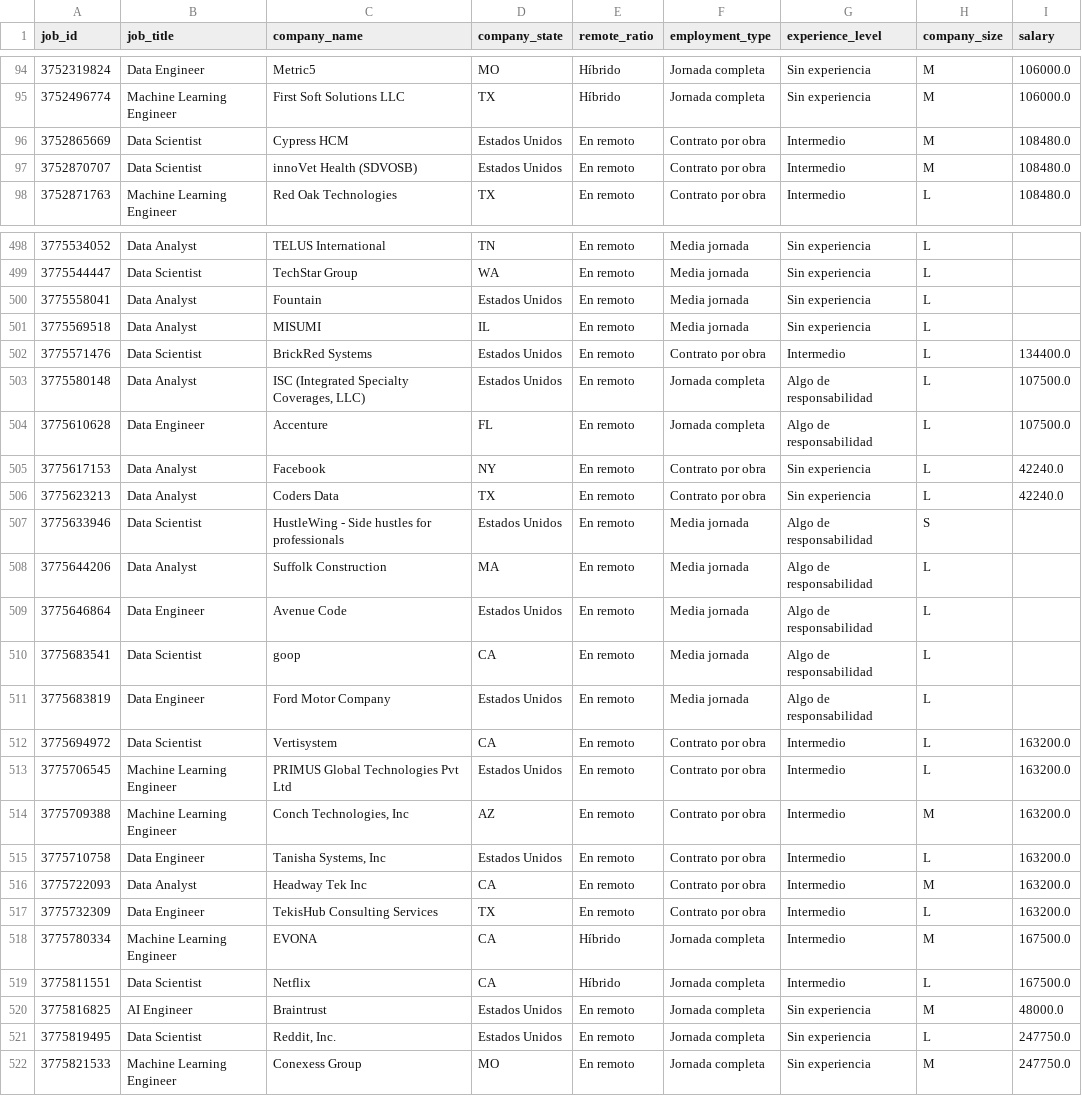
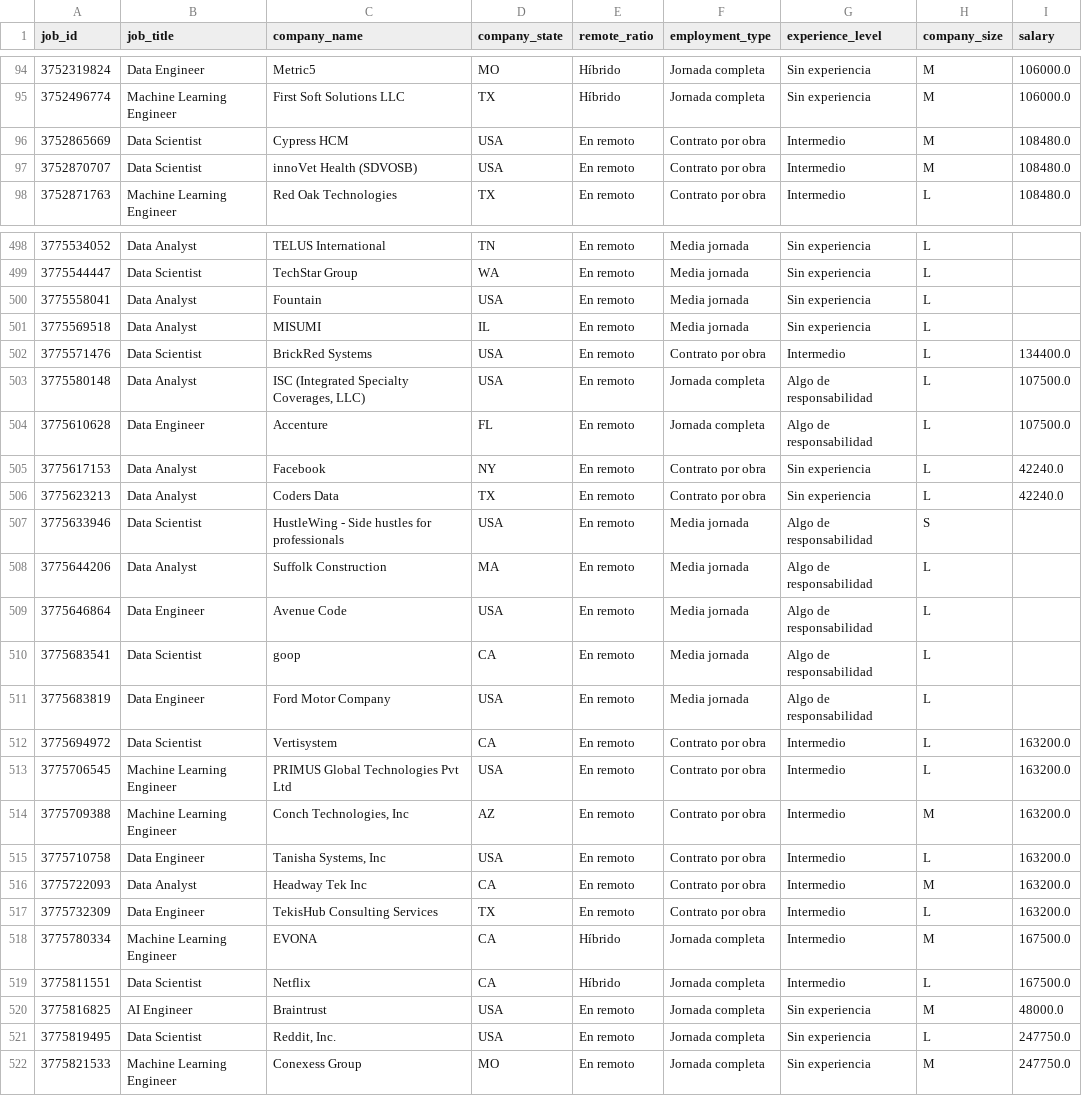
Before and after one commit to niniet98/FINAL-PROJECT, a CSV file: data/linkedin_standarized.csv, drawn as a sheet; only a part is shown, gaps mark what is left out; the diff covers the shown part only.

```diff
--- a/data/linkedin_standarized.csv
+++ b/data/linkedin_standarized.csv
@@ -95,4 +95,4 @@ job_id,job_title,company_name,company_state,remote_ratio,employment_type,experie
 3752496774,Machine Learning Engineer,First Soft Solutions LLC,TX,Híbrido,Jornada completa,Sin experiencia,M,106000.0
-3752865669,Data Scientist,Cypress HCM,Estados Unidos,En remoto,Contrato por obra,Intermedio,M,108480.0
-3752870707,Data Scientist,innoVet Health (SDVOSB),Estados Unidos,En remoto,Contrato por obra,Intermedio,M,108480.0
+3752865669,Data Scientist,Cypress HCM,USA,En remoto,Contrato por obra,Intermedio,M,108480.0
+3752870707,Data Scientist,innoVet Health (SDVOSB),USA,En remoto,Contrato por obra,Intermedio,M,108480.0
 3752871763,Machine Learning Engineer,Red Oak Technologies,TX,En remoto,Contrato por obra,Intermedio,L,108480.0
@@ -499,6 +499,6 @@ job_id,job_title,company_name,company_state,remote_ratio,employment_type,experie
 3775544447,Data Scientist,TechStar Group,WA,En remoto,Media jornada,Sin experiencia,L,
-3775558041,Data Analyst,Fountain,Estados Unidos,En remoto,Media jornada,Sin experiencia,L,
+3775558041,Data Analyst,Fountain,USA,En remoto,Media jornada,Sin experiencia,L,
 3775569518,Data Analyst,MISUMI,IL,En remoto,Media jornada,Sin experiencia,L,
-3775571476,Data Scientist,BrickRed Systems,Estados Unidos,En remoto,Contrato por obra,Intermedio,L,134400.0
-3775580148,Data Analyst,"ISC (Integrated Specialty Coverages, LLC)",Estados Unidos,En remoto,Jornada completa,Algo de responsabilidad,L,107500.0
+3775571476,Data Scientist,BrickRed Systems,USA,En remoto,Contrato por obra,Intermedio,L,134400.0
+3775580148,Data Analyst,"ISC (Integrated Specialty Coverages, LLC)",USA,En remoto,Jornada completa,Algo de responsabilidad,L,107500.0
 3775610628,Data Engineer,Accenture,FL,En remoto,Jornada completa,Algo de responsabilidad,L,107500.0
@@ -506,11 +506,11 @@ job_id,job_title,company_name,company_state,remote_ratio,employment_type,experie
 3775623213,Data Analyst,Coders Data,TX,En remoto,Contrato por obra,Sin experiencia,L,42240.0
-3775633946,Data Scientist,HustleWing - Side hustles for professionals,Estados Unidos,En remoto,Media jornada,Algo de responsabilidad,S,
+3775633946,Data Scientist,HustleWing - Side hustles for professionals,USA,En remoto,Media jornada,Algo de responsabilidad,S,
 3775644206,Data Analyst,Suffolk Construction,MA,En remoto,Media jornada,Algo de responsabilidad,L,
-3775646864,Data Engineer,Avenue Code,Estados Unidos,En remoto,Media jornada,Algo de responsabilidad,L,
+3775646864,Data Engineer,Avenue Code,USA,En remoto,Media jornada,Algo de responsabilidad,L,
 3775683541,Data Scientist,goop,CA,En remoto,Media jornada,Algo de responsabilidad,L,
-3775683819,Data Engineer,Ford Motor Company,Estados Unidos,En remoto,Media jornada,Algo de responsabilidad,L,
+3775683819,Data Engineer,Ford Motor Company,USA,En remoto,Media jornada,Algo de responsabilidad,L,
 3775694972,Data Scientist,Vertisystem,CA,En remoto,Contrato por obra,Intermedio,L,163200.0
-3775706545,Machine Learning Engineer,PRIMUS Global Technologies Pvt Ltd,Estados Unidos,En remoto,Contrato por obra,Intermedio,L,163200.0
+3775706545,Machine Learning Engineer,PRIMUS Global Technologies Pvt Ltd,USA,En remoto,Contrato por obra,Intermedio,L,163200.0
 3775709388,Machine Learning Engineer,"Conch Technologies, Inc",AZ,En remoto,Contrato por obra,Intermedio,M,163200.0
-3775710758,Data Engineer,"Tanisha Systems, Inc",Estados Unidos,En remoto,Contrato por obra,Intermedio,L,163200.0
+3775710758,Data Engineer,"Tanisha Systems, Inc",USA,En remoto,Contrato por obra,Intermedio,L,163200.0
 3775722093,Data Analyst,Headway Tek Inc,CA,En remoto,Contrato por obra,Intermedio,M,163200.0
@@ -519,4 +519,4 @@ job_id,job_title,company_name,company_state,remote_ratio,employment_type,experie
 3775811551,Data Scientist,Netflix,CA,Híbrido,Jornada completa,Intermedio,L,167500.0
-3775816825,AI Engineer,Braintrust,Estados Unidos,En remoto,Jornada completa,Sin experiencia,M,48000.0
-3775819495,Data Scientist,"Reddit, Inc.",Estados Unidos,En remoto,Jornada completa,Sin experiencia,L,247750.0
+3775816825,AI Engineer,Braintrust,USA,En remoto,Jornada completa,Sin experiencia,M,48000.0
+3775819495,Data Scientist,"Reddit, Inc.",USA,En remoto,Jornada completa,Sin experiencia,L,247750.0
 3775821533,Machine Learning Engineer,Conexess Group,MO,En remoto,Jornada completa,Sin experiencia,M,247750.0
```
Also changed, not shown: 66 edited cells elsewhere in this file, data/linkedin_predicted_sql.csv, data/linkedin_salaries_sql.csv, 14 other files.
